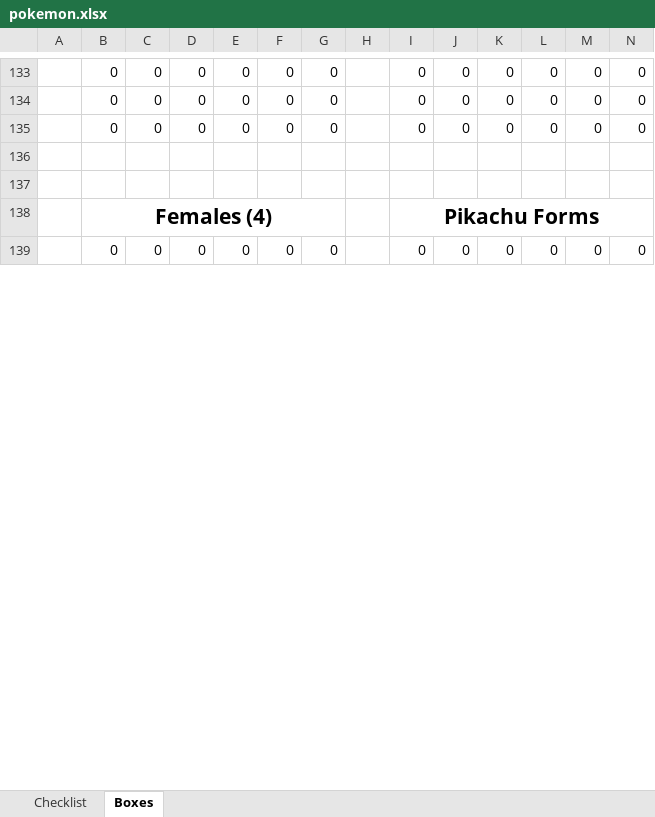
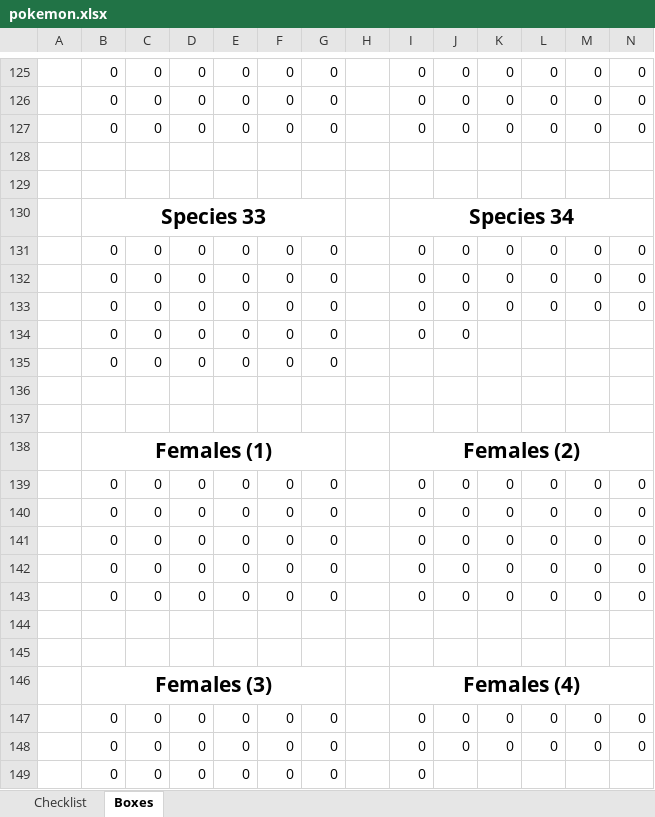
Before and after one commit to stautonico/pokemon-home-pokedex, an Excel workbook: pokemon.xlsx, sheet Boxes, drawn as a sheet; only a part is shown, gaps mark what is left out; values as stored, in another font and other column widths than the file's, no borders; conditional formats not drawn; removed rows and columns are numbered as before the commit, all else as after; the diff covers the shown part only; the diff names each change by its address in the sheet, - before the commit and + after, or states it on an @@ line.

```diff
--- a/pokemon.xlsx (sheet Boxes)
+++ b/pokemon.xlsx (sheet Boxes)
-row 138:  | Females (4) |  |  |  |  |  |  | Pikachu Forms
+row 130:  | Species 33 |  |  |  |  |  |  | Species 34
@@ row 150 moved to row 132: 0 @@
@@ row 181 moved to row 133: 0 @@
@@ row 173 moved to row 134: 0 @@
@@ row 167 moved to row 135: 0 @@
+row 136: (empty)
+row 137: (empty)
+row 138:  | Females (1) |  |  |  |  |  |  | Females (2)
@@ row 182 moved to row 139: 0 @@
@@ row 187 moved to row 140: 0 @@
@@ row 203 moved to row 141: 0 @@
@@ row 204 moved to row 142: 0 @@
@@ row 205 moved to row 143: 0 @@
+row 144: (empty)
+row 145: (empty)
+row 146:  | Females (3) |  |  |  |  |  |  | Females (4)
+row 147:  | 0 | 0 | 0 | 0 | 0 | 0 |  | 0 | 0 | 0 | 0 | 0 | 0
+row 148:  | 0 | 0 | 0 | 0 | 0 | 0 |  | 0 | 0 | 0 | 0 | 0 | 0
+row 149:  | 0 | 0 | 0 | 0 | 0 | 0 |  | 0
```
Also changed, not shown: 53 added rows, 53 removed rows, 10 moved rows, 16 edited cells, cell formats and merged cells elsewhere in this sheet, sheet Checklist, formulas that keep their value, 8 other files.
